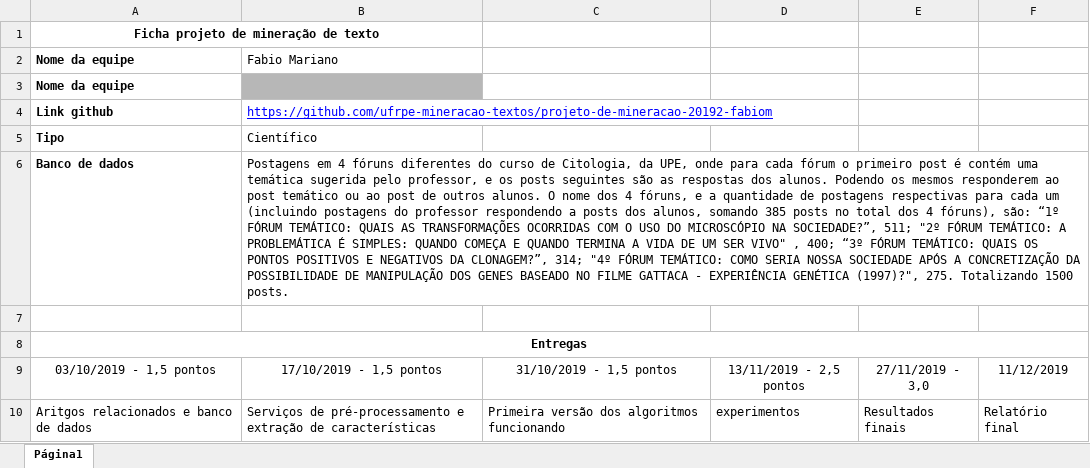
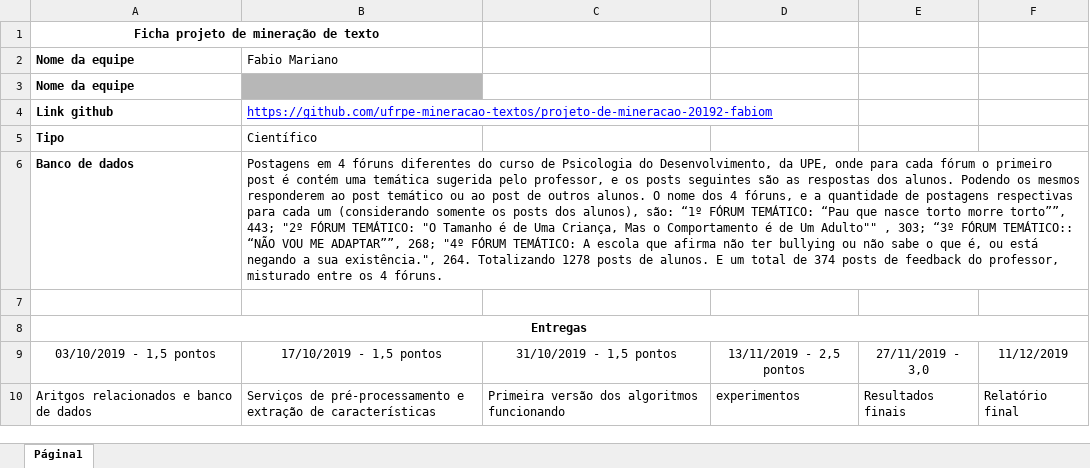
Before and after one commit to ufrpe-mineracao-textos/projeto-de-mineracao-20192-fabiom, an Excel workbook: Ficha projeto.xlsx, sheet Página1, drawn as a sheet; values as stored, in another font and other column widths than the file's, no borders; charts and pictures not drawn; the diff names each change by its address in the sheet, - before the commit and + after, or states it on an @@ line.

Commit message:
atualiza ficha de projeto e bases de dados que serão utilizadas

```diff
--- a/Ficha projeto.xlsx (sheet Página1)
+++ b/Ficha projeto.xlsx (sheet Página1)
-B6: …curso de Citologia, da UPE, onde para cada fórum o primeiro post é contém uma temática sugerida pelo professor, e os posts seguintes são as respostas dos alunos. Podendo os mesmos responderem ao post temático ou ao post de outros alunos. O nome dos 4 fóruns, e a quantidade de postagens respectivas para cada um (incluindo postagens do professor respondendo a posts dos alunos, somando 385 posts no total dos 4 fóruns), são: “1º FÓRUM TEMÁTICO: QUAIS AS TRANSFORMAÇÕES OCORRIDAS COM O USO DO MICROSCÓPIO NA SOCIEDADE?”, 511; "2º FÓRUM TEMÁTICO: A PROBLEMÁTICA É SIMPLES: QUANDO COMEÇA E QUANDO TERMINA A VIDA DE UM SER VIVO" , 400; “3º FÓRUM TEMÁTICO: QUAIS OS PONTOS POSITIVOS E NEGATIVOS DA CLONAGEM?”, 314; "4º FÓRUM TEMÁTICO: COMO SERIA NOSSA SOCIEDADE APÓS A CONCRETIZAÇÃO DA POSSIBILIDADE DE MANIPULAÇÃO DOS GENES BASEADO NO FILME GATTACA - EXPERIÊNCIA GENÉTICA (1997)?", 275. Totalizando 1500 posts.
+B6: …curso de Psicologia do Desenvolvimento, da UPE, onde para cada fórum o primeiro post é contém uma temática sugerida pelo professor, e os posts seguintes são as respostas dos alunos. Podendo os mesmos responderem ao post temático ou ao post de outros alunos. O nome dos 4 fóruns, e a quantidade de postagens respectivas para cada um (considerando somente os posts dos alunos), são: “1º FÓRUM TEMÁTICO: “Pau que nasce torto morre torto””, 443; "2º FÓRUM TEMÁTICO: "O Tamanho é de Uma Criança, Mas o Comportamento é de Um Adulto"" , 303; “3º FÓRUM TEMÁTICO:: “NÃO VOU ME ADAPTAR””, 268; "4º FÓRUM TEMÁTICO: A escola que afirma não ter bullying ou não sabe o que é, ou está negando a sua existência.", 264. Totalizando 1278 posts de alunos. E um total de 374 posts de feedback do professor, misturado entre os 4 fóruns.
```
Also changed, not shown: 3 other files.
